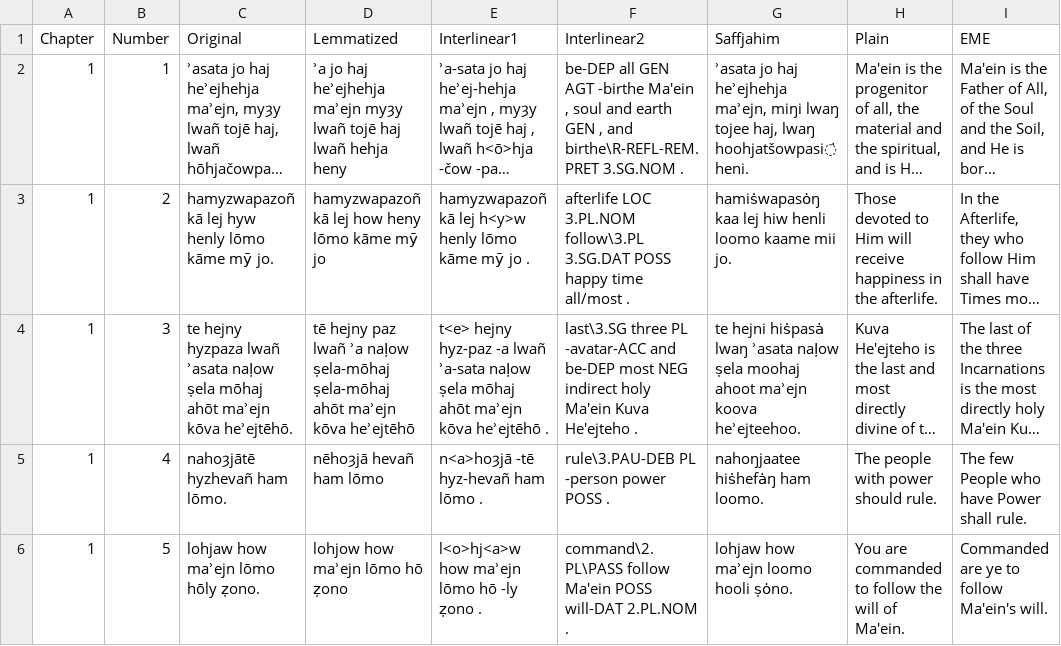
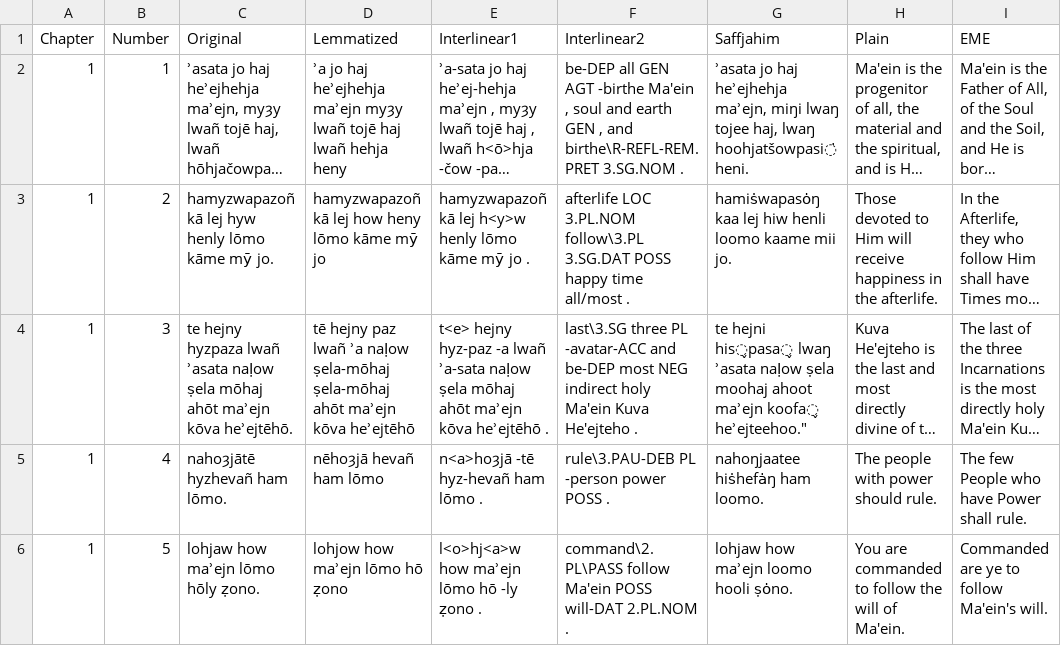
Before and after one commit to GiggyMantis/giggymantis.github.io, a CSV file: Dogha/Voslhemow_Resources/verses.csv, drawn as a sheet; only a part is shown; long unchanged cells end in …; the diff names each change by its address in the sheet, - before the commit and + after, or states it on an @@ line.

Commit message:
son when you grow up

```diff
--- a/Dogha/Voslhemow_Resources/verses.csv
+++ b/Dogha/Voslhemow_Resources/verses.csv
-G4 (Saffjahim): te hejni hiṡpasȧ lwaŋ ʾasata naḷow ṣela moohaj ahoot maʾejn koova heʾejteehoo.
+G4 (Saffjahim): te hejni his̬pasa̬ lwaŋ ʾasata naḷow ṣela moohaj ahoot maʾejn koofa̬ heʾejteehoo."
```
